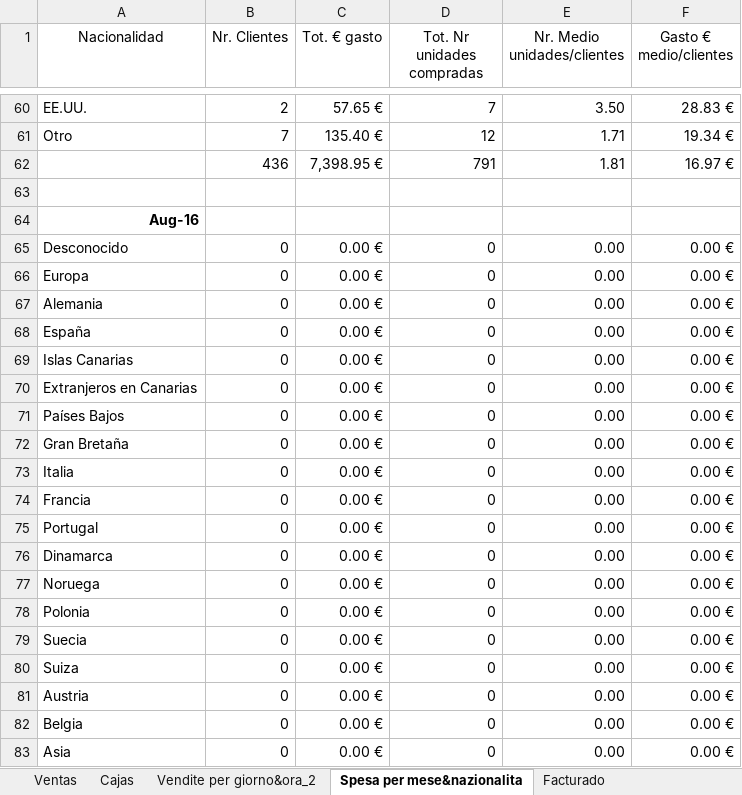
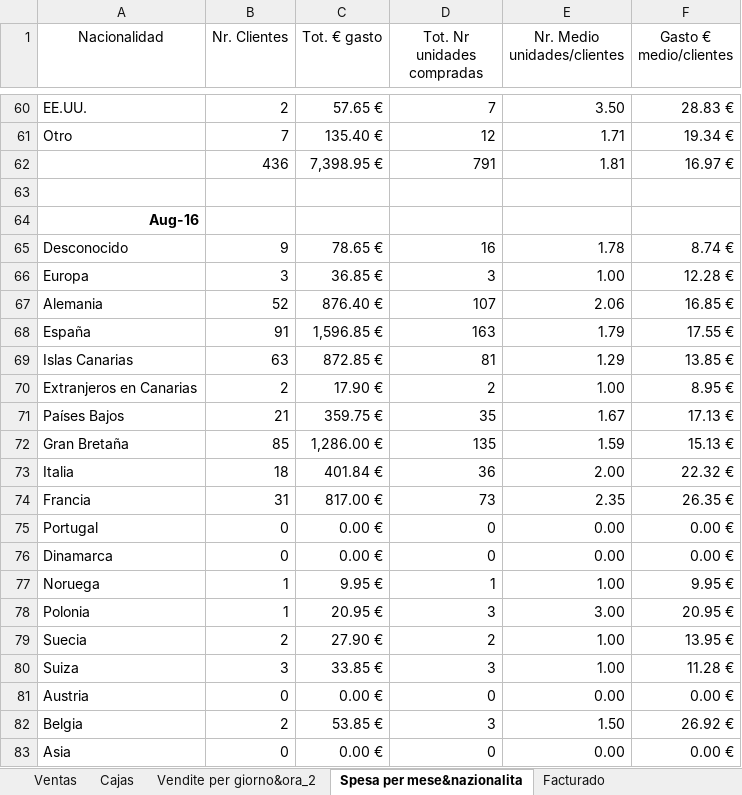
Before and after one commit to JohnAZoidberg/companiadelagalleta, an Excel workbook: companiadelagalleta/stats.xlsx, sheet Spesa per mese&nazionalita, drawn as a sheet; only a part is shown, gaps mark what is left out; the shorter side is filled out with more unchanged rows; values as stored, in another font and other column widths than the file's, no borders; the diff covers the shown part only; the diff names each change by its address in the sheet, - before the commit and + after, or states it on an @@ line.

```diff
--- a/companiadelagalleta/stats.xlsx (sheet Spesa per mese&nazionalita)
+++ b/companiadelagalleta/stats.xlsx (sheet Spesa per mese&nazionalita)
+row 65: Desconocido | 9 | 78.65 € | 16 | 1.78 | 8.74 €
+row 66: Europa | 3 | 36.85 € | 3 | 1.00 | 12.28 €
+row 67: Alemania | 52 | 876.40 € | 107 | 2.06 | 16.85 €
+row 68: España | 91 | 1,596.85 € | 163 | 1.79 | 17.55 €
+row 69: Islas Canarias | 63 | 872.85 € | 81 | 1.29 | 13.85 €
+row 70: Extranjeros en Canarias | 2 | 17.90 € | 2 | 1.00 | 8.95 €
+row 71: Países Bajos | 21 | 359.75 € | 35 | 1.67 | 17.13 €
+row 72: Gran Bretaña | 85 | 1,286.00 € | 135 | 1.59 | 15.13 €
+row 73: Italia | 18 | 401.84 € | 36 | 2.00 | 22.32 €
+row 74: Francia | 31 | 817.00 € | 73 | 2.35 | 26.35 €
+row 75: Portugal | 0 | 0.00 € | 0 | 0.00 | 0.00 €
+row 76: Dinamarca | 0 | 0.00 € | 0 | 0.00 | 0.00 €
+row 77: Noruega | 1 | 9.95 € | 1 | 1.00 | 9.95 €
+row 78: Polonia | 1 | 20.95 € | 3 | 3.00 | 20.95 €
+row 79: Suecia | 2 | 27.90 € | 2 | 1.00 | 13.95 €
+row 80: Suiza | 3 | 33.85 € | 3 | 1.00 | 11.28 €
+row 81: Austria | 0 | 0.00 € | 0 | 0.00 | 0.00 €
+row 82: Belgia | 2 | 53.85 € | 3 | 1.50 | 26.92 €
+row 83: Asia | 0 | 0.00 € | 0 | 0.00 | 0.00 €
```
Also changed, not shown: 29 added rows, 17 removed rows and 8 edited cells elsewhere in this sheet, sheet Ventas, sheet Facturado, sheet Vendite per giorno&ora_2, sheet Cajas, formulas that keep their value, hidden cells.
